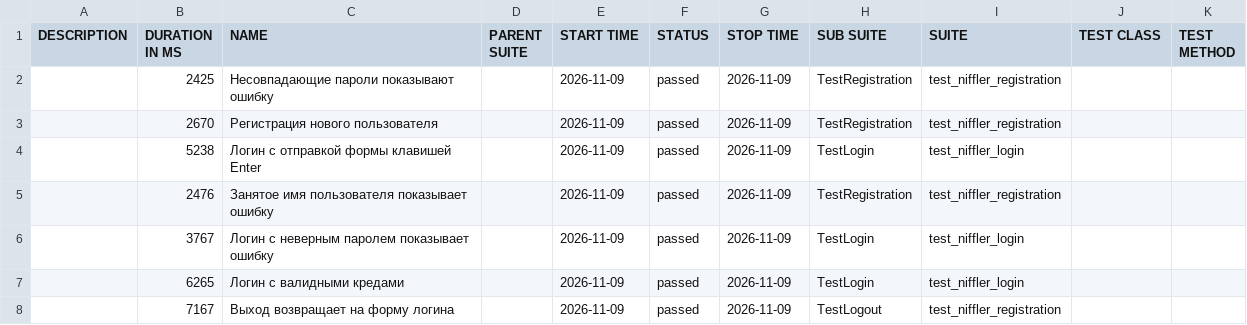
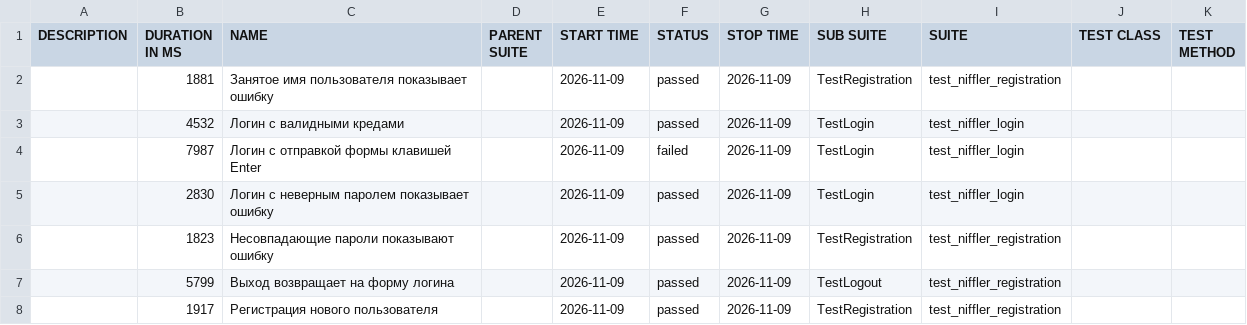
Before and after one commit to L4m4w/getting-started-python, a CSV file: data/suites.csv, drawn as a sheet.

```diff
--- a/data/suites.csv
+++ b/data/suites.csv
@@ -1,8 +1,8 @@
 "DESCRIPTION","DURATION IN MS","NAME","PARENT SUITE","START TIME","STATUS","STOP TIME","SUB SUITE","SUITE","TEST CLASS","TEST METHOD"
-"","2425","Несовпадающие пароли показывают ошибку","","2026-11-09","passed","2026-11-09","TestRegistration","test_niffler_registration","",""
-"","2670","Регистрация нового пользователя","","2026-11-09","passed","2026-11-09","TestRegistration","test_niffler_registration","",""
-"","5238","Логин с отправкой формы клавишей Enter","","2026-11-09","passed","2026-11-09","TestLogin","test_niffler_login","",""
-"","2476","Занятое имя пользователя показывает ошибку","","2026-11-09","passed","2026-11-09","TestRegistration","test_niffler_registration","",""
-"","3767","Логин с неверным паролем показывает ошибку","","2026-11-09","passed","2026-11-09","TestLogin","test_niffler_login","",""
-"","6265","Логин с валидными кредами","","2026-11-09","passed","2026-11-09","TestLogin","test_niffler_login","",""
-"","7167","Выход возвращает на форму логина","","2026-11-09","passed","2026-11-09","TestLogout","test_niffler_registration","",""
+"","1881","Занятое имя пользователя показывает ошибку","","2026-11-09","passed","2026-11-09","TestRegistration","test_niffler_registration","",""
+"","4532","Логин с валидными кредами","","2026-11-09","passed","2026-11-09","TestLogin","test_niffler_login","",""
+"","7987","Логин с отправкой формы клавишей Enter","","2026-11-09","failed","2026-11-09","TestLogin","test_niffler_login","",""
+"","2830","Логин с неверным паролем показывает ошибку","","2026-11-09","passed","2026-11-09","TestLogin","test_niffler_login","",""
+"","1823","Несовпадающие пароли показывают ошибку","","2026-11-09","passed","2026-11-09","TestRegistration","test_niffler_registration","",""
+"","5799","Выход возвращает на форму логина","","2026-11-09","passed","2026-11-09","TestLogout","test_niffler_registration","",""
+"","1917","Регистрация нового пользователя","","2026-11-09","passed","2026-11-09","TestRegistration","test_niffler_registration","",""
```
Also changed, not shown: data/behaviors.csv, 41 other files.
